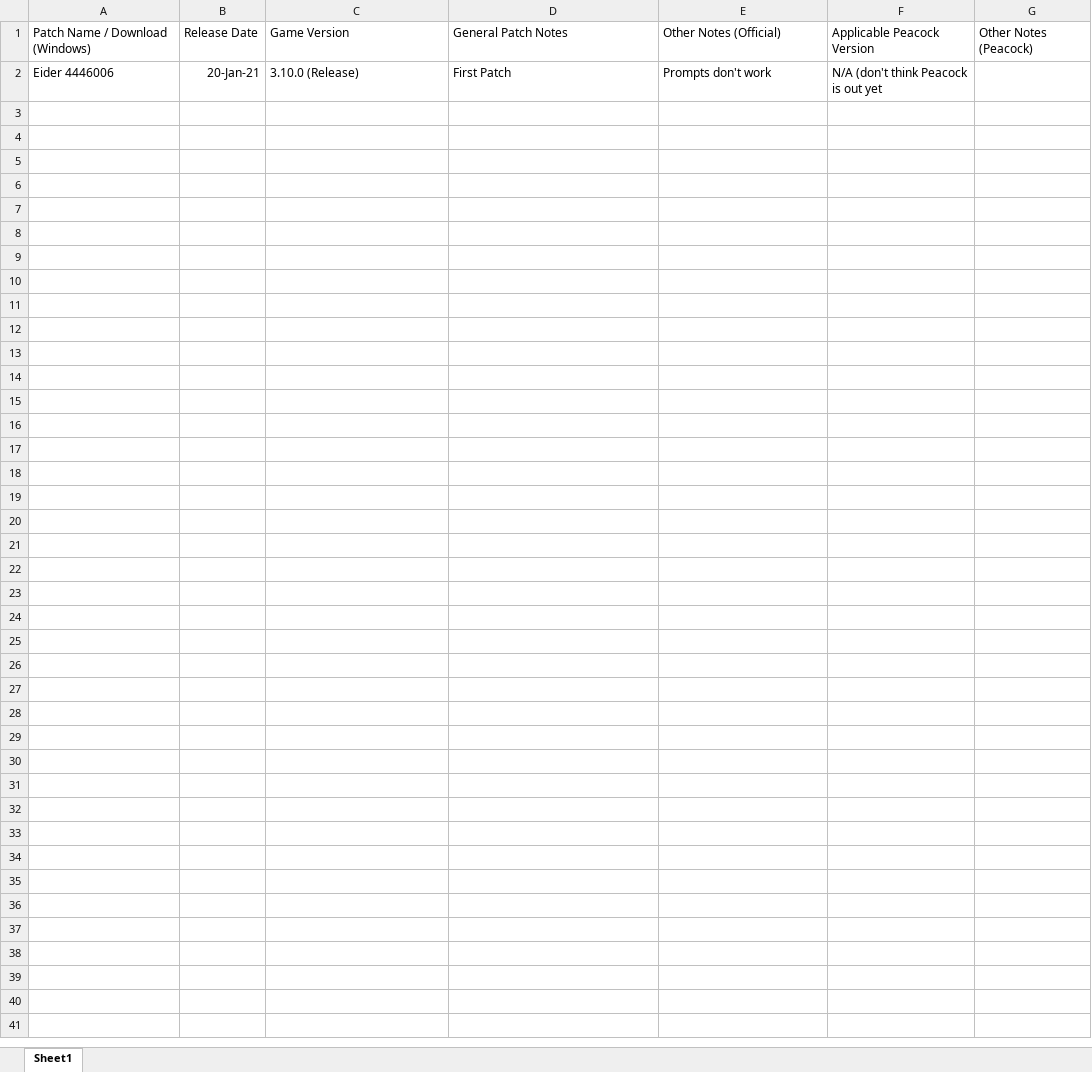
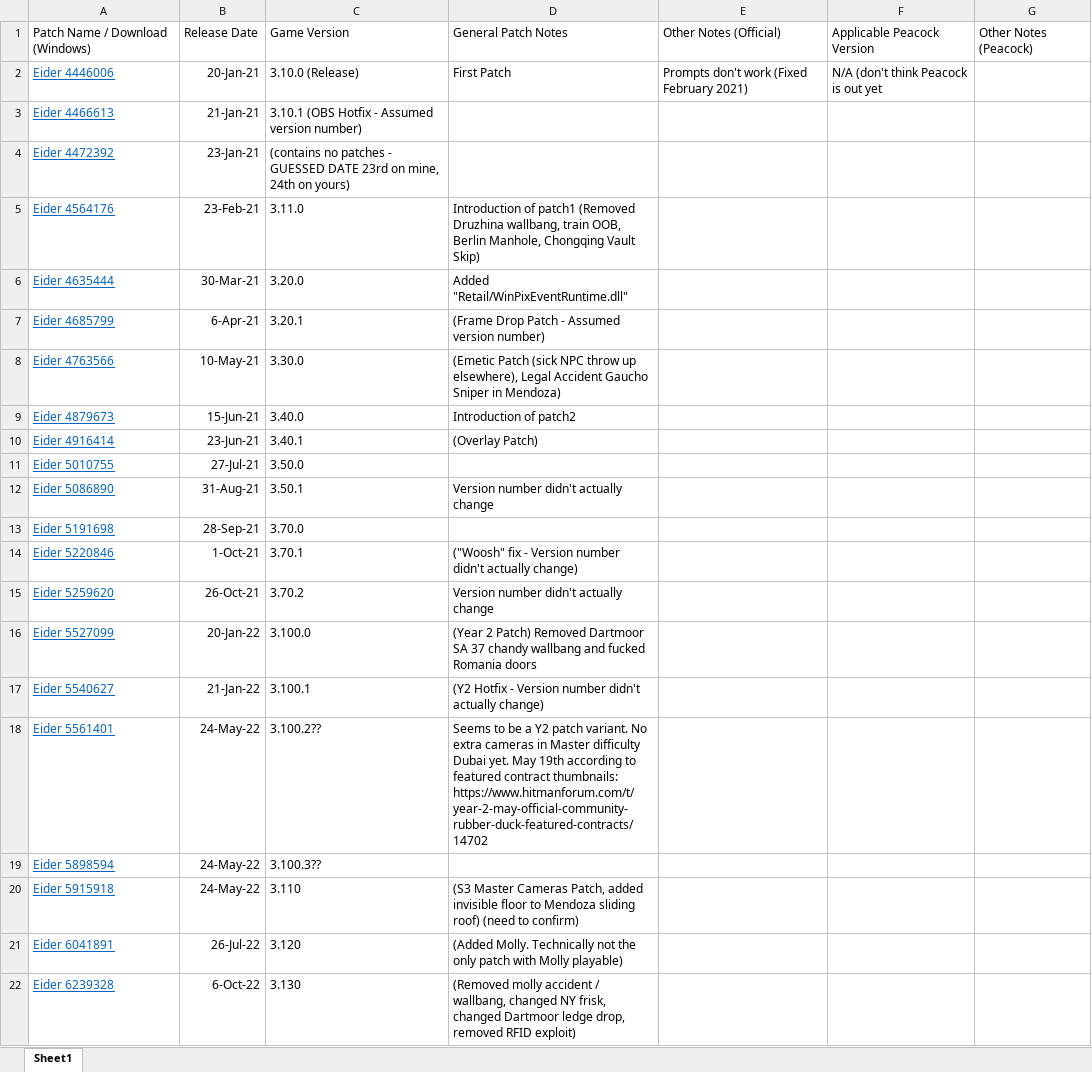
Before and after one commit to solderq35/hitman-3-downpatch, an Excel workbook: h3downpatch.xlsx, sheet Sheet1, drawn as a sheet; values as stored, in another font and other column widths than the file's, no borders; the diff names each change by its address in the sheet, - before the commit and + after, or states it on an @@ line.

```diff
--- a/h3downpatch.xlsx (sheet Sheet1)
+++ b/h3downpatch.xlsx (sheet Sheet1)
@@ A2 underline: off → on, text colour: black → #0563C1 @@
-E2: Prompts don't work
+E2: Prompts don't work (Fixed February 2021)
+row 3: Eider 4466613 | 21-Jan-21 | 3.10.1 (OBS Hotfix - Assumed version number)
+row 4: Eider 4472392 | 23-Jan-21 | (contains no patches - GUESSED DATE 23rd on mine, 24th on yours)
+row 5: Eider 4564176 | 23-Feb-21 | 3.11.0 | Introduction of patch1 (Removed Druzhina wallbang, train OOB, Berlin Manhole, Chongqing Vault Skip)
+row 6: Eider 4635444 | 30-Mar-21 | 3.20.0 | Added "Retail/WinPixEventRuntime.dll"
+row 7: Eider 4685799 | 6-Apr-21 | 3.20.1 | (Frame Drop Patch - Assumed version number)
+row 8: Eider 4763566 | 10-May-21 | 3.30.0 | (Emetic Patch (sick NPC throw up elsewhere), Legal Accident Gaucho Sniper in Mendoza)
+row 9: Eider 4879673 | 15-Jun-21 | 3.40.0 | Introduction of patch2
+row 10: Eider 4916414 | 23-Jun-21 | 3.40.1 | (Overlay Patch)
+row 11: Eider 5010755 | 27-Jul-21 | 3.50.0
+row 12: Eider 5086890 | 31-Aug-21 | 3.50.1 | Version number didn't actually change
+row 13: Eider 5191698 | 28-Sep-21 | 3.70.0
+row 14: Eider 5220846 | 1-Oct-21 | 3.70.1 | ("Woosh" fix - Version number didn't actually change)
+row 15: Eider 5259620 | 26-Oct-21 | 3.70.2 | Version number didn't actually change
+row 16: Eider 5527099 | 20-Jan-22 | 3.100.0 | (Year 2 Patch) Removed Dartmoor SA 37 chandy wallbang and fucked Romania doors
+row 17: Eider 5540627 | 21-Jan-22 | 3.100.1 | (Y2 Hotfix - Version number didn't actually change)
+row 18: Eider 5561401 | 24-May-22 | 3.100.2?? | Seems to be a Y2 patch variant. No extra cameras in Master difficulty Dubai yet. May 19th according to featured contract thumbnails: https://www.hitmanforum.com/t/year-2-may-official-community-rubber-duck-featured-contracts/14702
+row 19: Eider 5898594 | 24-May-22 | 3.100.3??
+row 20: Eider 5915918 | 24-May-22 | 3.110 | (S3 Master Cameras Patch, added invisible floor to Mendoza sliding roof) (need to confirm)
+row 21: Eider 6041891 | 26-Jul-22 | 3.120 | (Added Molly. Technically not the only patch with Molly playable)
+row 22: Eider 6239328 | 6-Oct-22 | 3.130 | (Removed molly accident / wallbang, changed NY frisk, changed Dartmoor ledge drop, removed RFID exploit)
```
Also changed, not shown: 1 other file.
